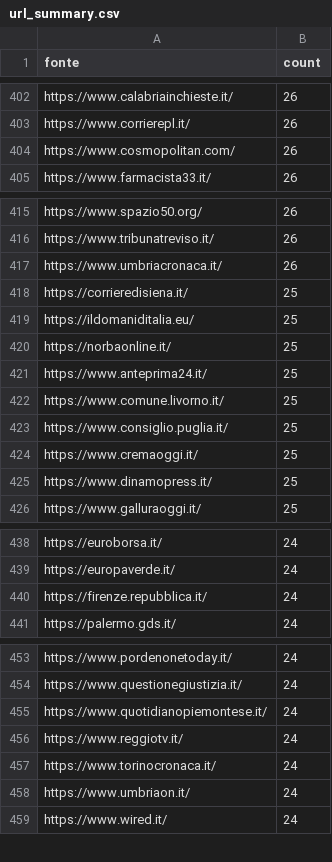
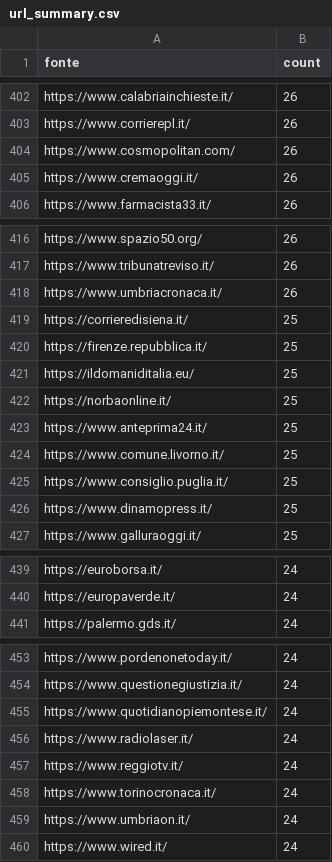
Before and after one commit to ondata/parole_che_uccidono, a CSV file: data/url_summary.csv, drawn as a sheet; only a part is shown, gaps mark what is left out; the diff covers the shown part only.

```diff
--- a/data/url_summary.csv
+++ b/data/url_summary.csv
@@ -404,2 +404,3 @@ https://www.corrierepl.it/,26
 https://www.cosmopolitan.com/,26
+https://www.cremaoggi.it/,26
 https://www.farmacista33.it/,26
@@ -418,2 +419,3 @@ https://www.umbriacronaca.it/,26
 https://corrieredisiena.it/,25
+https://firenze.repubblica.it/,25
 https://ildomaniditalia.eu/,25
@@ -423,3 +425,2 @@ https://www.comune.livorno.it/,25
 https://www.consiglio.puglia.it/,25
-https://www.cremaoggi.it/,25
 https://www.dinamopress.it/,25
@@ -439,3 +440,2 @@ https://euroborsa.it/,24
 https://europaverde.it/,24
-https://firenze.repubblica.it/,24
 https://palermo.gds.it/,24
@@ -455,2 +455,3 @@ https://www.questionegiustizia.it/,24
 https://www.quotidianopiemontese.it/,24
+https://www.radiolaser.it/,24
 https://www.reggiotv.it/,24
```
Also changed, not shown: 15 added rows, 15 removed rows and 4 edited cells elsewhere in this file, 1 other file.
